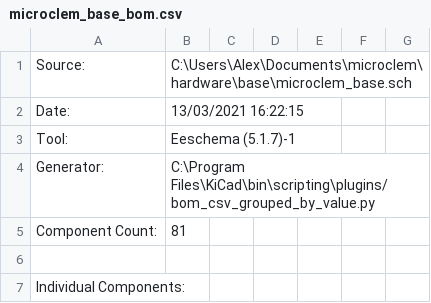
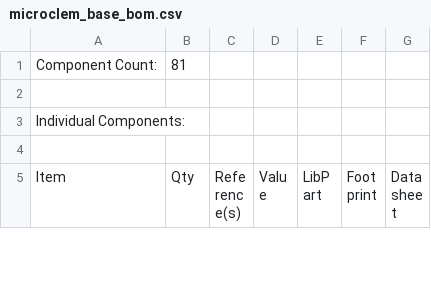
Before and after one commit to alexrford/microclem, a CSV file: hardware/base/microclem_base_bom.csv, drawn as a sheet; only a part is shown; the shorter side is filled out with more unchanged rows; the diff names each change by its address in the sheet, - before the commit and + after, or states it on an @@ line.

Commit message:
clean up bom

```diff
--- a/hardware/base/microclem_base_bom.csv
+++ b/hardware/base/microclem_base_bom.csv
-row 1: Source: | C:\Users\Alex\Documents\microclem\hardware\base\microclem_base.sch
-row 2: Date: | 13/03/2021 16:22:15
-row 3: Tool: | Eeschema (5.1.7)-1
-row 4: Generator: | C:\Program Files\KiCad\bin\scripting\plugins/bom_csv_grouped_by_value.py
```
